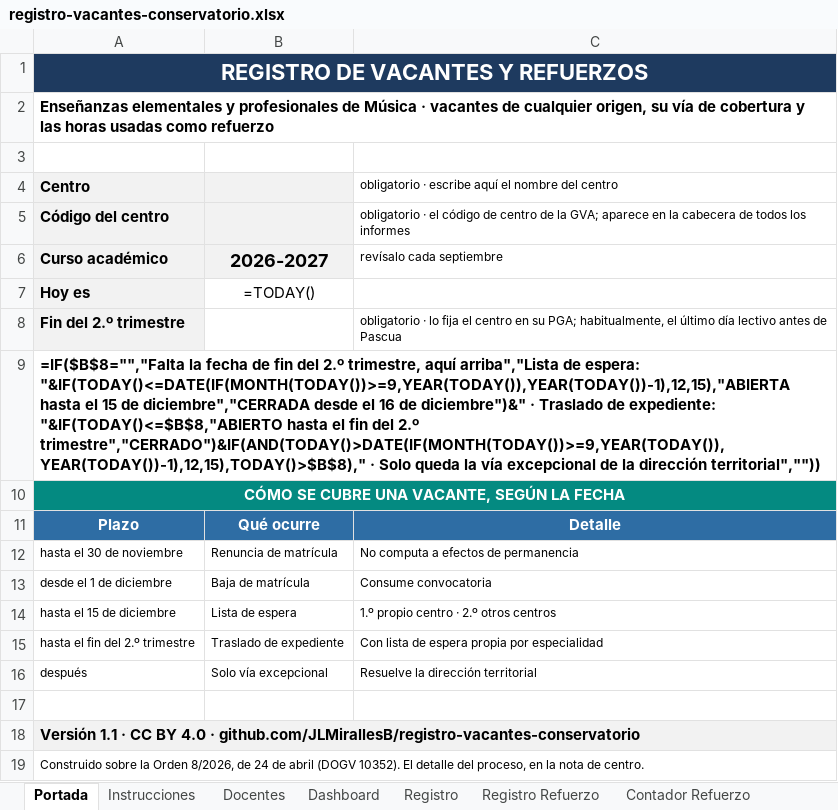
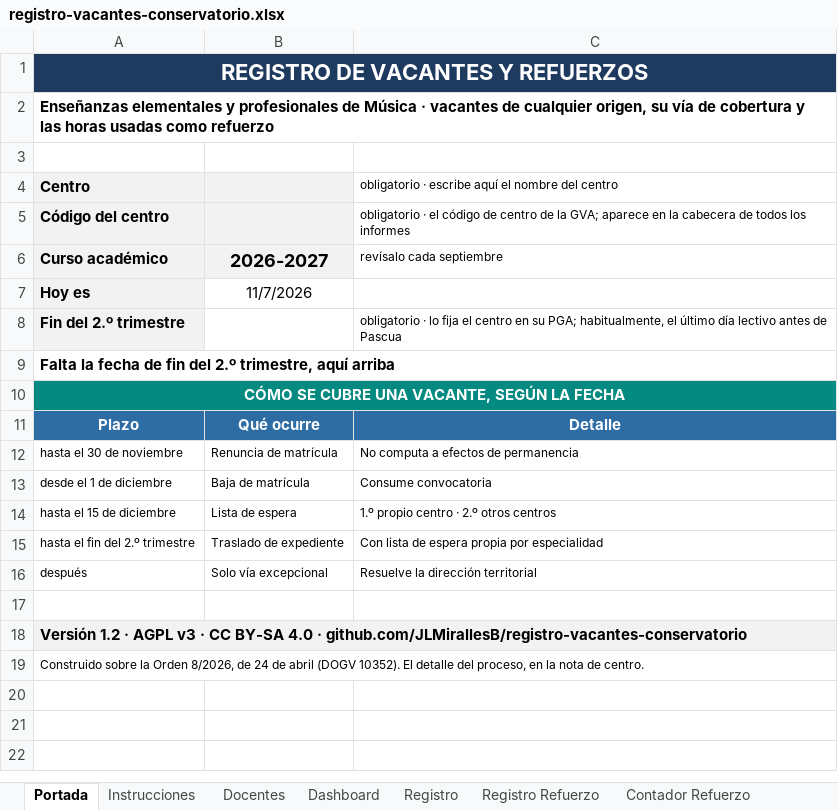
Before and after one commit to JLMirallesB/registro-vacantes-conservatorio, an Excel workbook: registro-vacantes-conservatorio.xlsx, sheet Portada, drawn as a sheet; values as stored, in another font and other column widths than the file's, no borders; formulas without a stored value are shown as written; conditional formats not drawn; the diff names each change by its address in the sheet, - before the commit and + after, or states it on an @@ line.

```diff
--- a/registro-vacantes-conservatorio.xlsx (sheet Portada)
+++ b/registro-vacantes-conservatorio.xlsx (sheet Portada)
-B7: =TODAY()
+B7: 11/7/2026
-A9: =IF($B$8="","Falta la fecha de fin del 2.º trimestre, aquí arriba","Lista de espera: "&IF(TODAY()<=DATE(IF(MONTH(TODAY())>=9,YEAR(TODAY()),YEAR(TODAY())-1),12,15),"ABIERTA hasta el 15 de diciembre","CERRADA desde el 16 de diciembre")&" · Traslado de expediente: "&IF(TODAY()<=$B$8,"ABIERTO hasta el fin del 2.º trimestre","CERRADO")&IF(AND(TODAY()>DATE(IF(MONTH(TODAY())>=9,YEAR(TODAY()),YEAR(TODAY())-1),12,15),TODAY()>$B$8)," · Solo queda la vía excepcional de la dirección territorial",""))
+A9: Falta la fecha de fin del 2.º trimestre, aquí arriba
-A18: Versión 1.1 · CC BY 4.0 ·…
+A18: Versión 1.2 · AGPL v3 · CC BY-SA 4.0 ·…
```
Also changed, not shown: sheet Registro, sheet Informe · Bajas, sheet Informe · Horas disponibles, sheet Informe · Capacidad ociosa, sheet Informe · Refuerzos, sheet Informe · Horas por docente, 5 more sheets, hidden cells, 4 other files.
